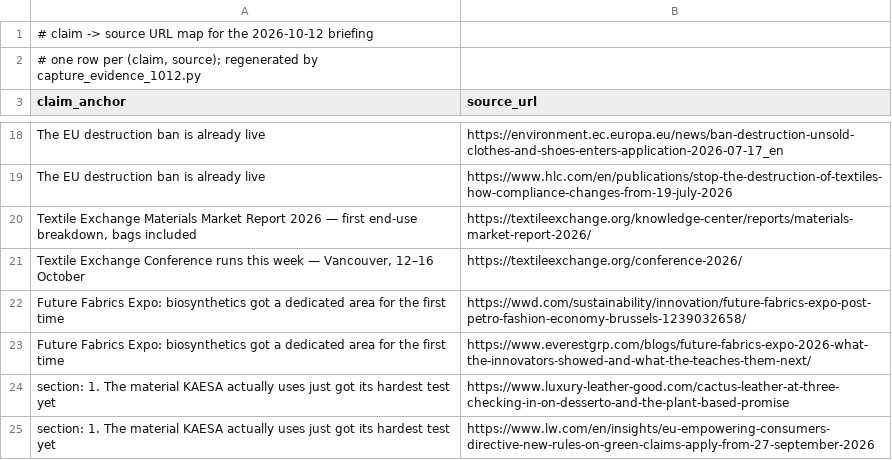
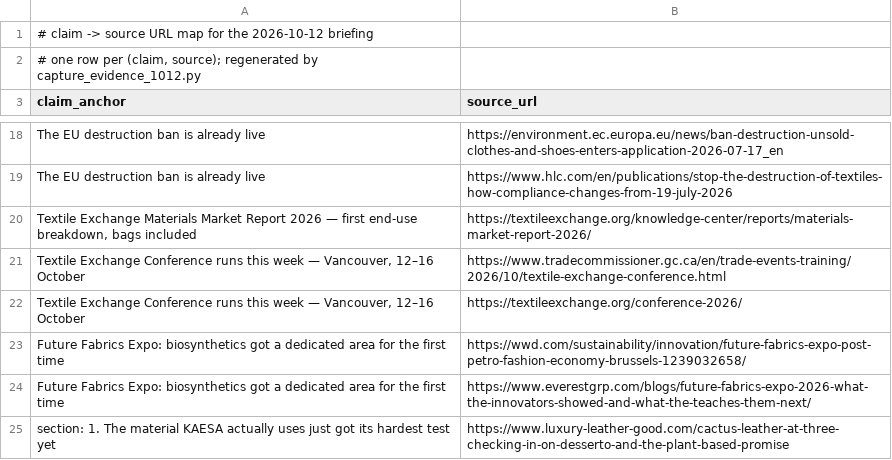
Before and after one commit to lukemcqueen/hermes-cortex, a TSV file: docs/evidence/briefings/claim-sources-2026-10-12.tsv, drawn as a sheet; only a part is shown, gaps mark what is left out; the shorter side is filled out with more unchanged rows.

Commit message:
fix(briefings): 403 sources labelled, alternate source added, closure note
Corrects the claims the self-adversarial review was right to challenge.

ADV-12176-2 (403 != liveness): verified from this host that all three
affected URLs return 403 both with a plain UA and with full browser headers,
so liveness cannot be established here. The one claim resting solely on a
blocked page (Vancouver conference dates) now also cites the Canadian Trade
Commissioner Service, which returns 200. The limitation is now stated in the
briefing itself via a closing source-availability note, and url-check records
every per-URL status code so the reader sees which sources are 403.

ADV-12176-3 (output path): closure note now shows ls -l sizes and sha256 for
the three deliverables AT ~/.hermes/cron/output/, plus the fact that the
repo copies are byte-identical (sha256sum -c verifies).

ADV-12176-1: closure note points at the committed captured stdout for each
claim. DOCS-INDEX counts corrected to 1728 words / 24 URLs.

```diff
--- a/docs/evidence/briefings/claim-sources-2026-10-12.tsv
+++ b/docs/evidence/briefings/claim-sources-2026-10-12.tsv
@@ -20,2 +20,3 @@ The EU destruction ban is already live	https://www.hlc.com/en/publications/stop-
 Textile Exchange Materials Market Report 2026 — first end-use breakdown, bags included	https://textileexchange.org/knowledge-center/reports/materials-market-report-2026/
+Textile Exchange Conference runs this week — Vancouver, 12–16 October	https://www.tradecommissioner.gc.ca/en/trade-events-training/2026/10/textile-exchange-conference.html
 Textile Exchange Conference runs this week — Vancouver, 12–16 October	https://textileexchange.org/conference-2026/
```
Also changed, not shown: 12 other files.
